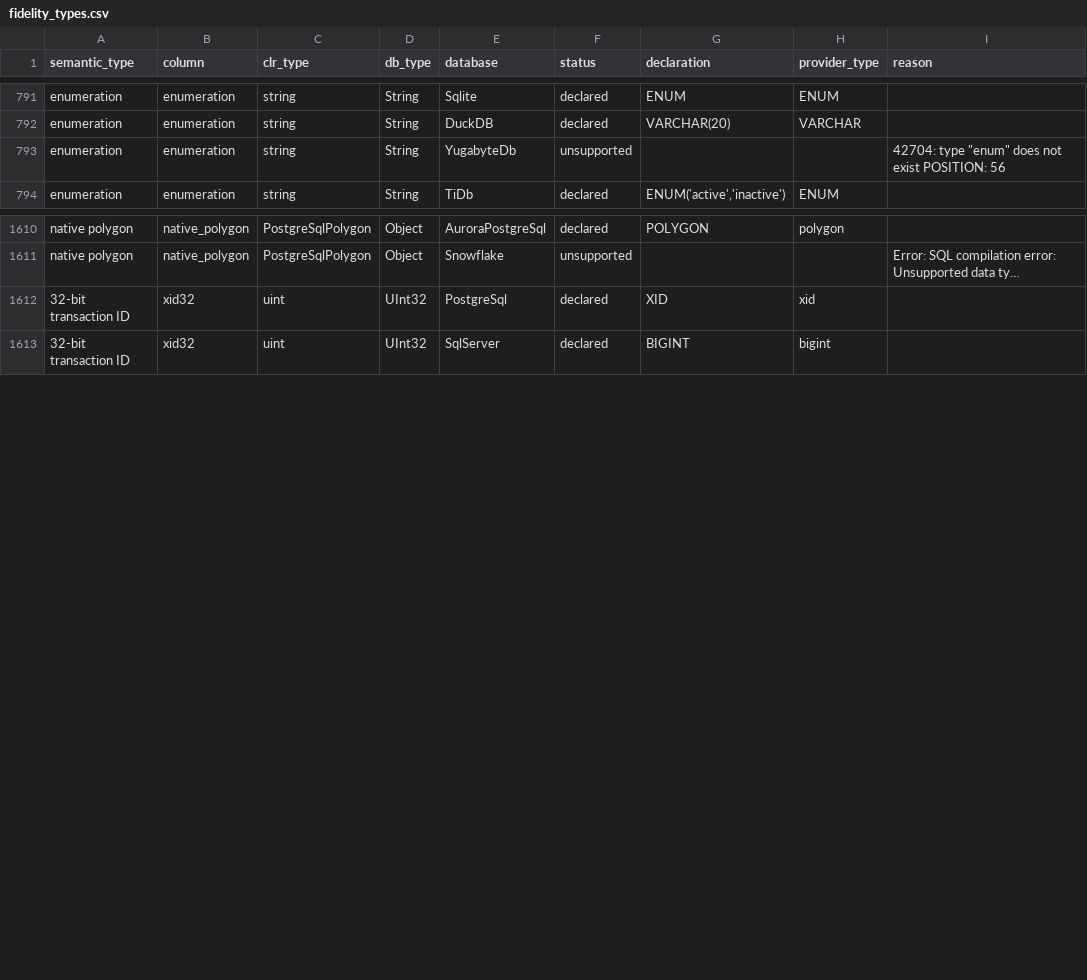
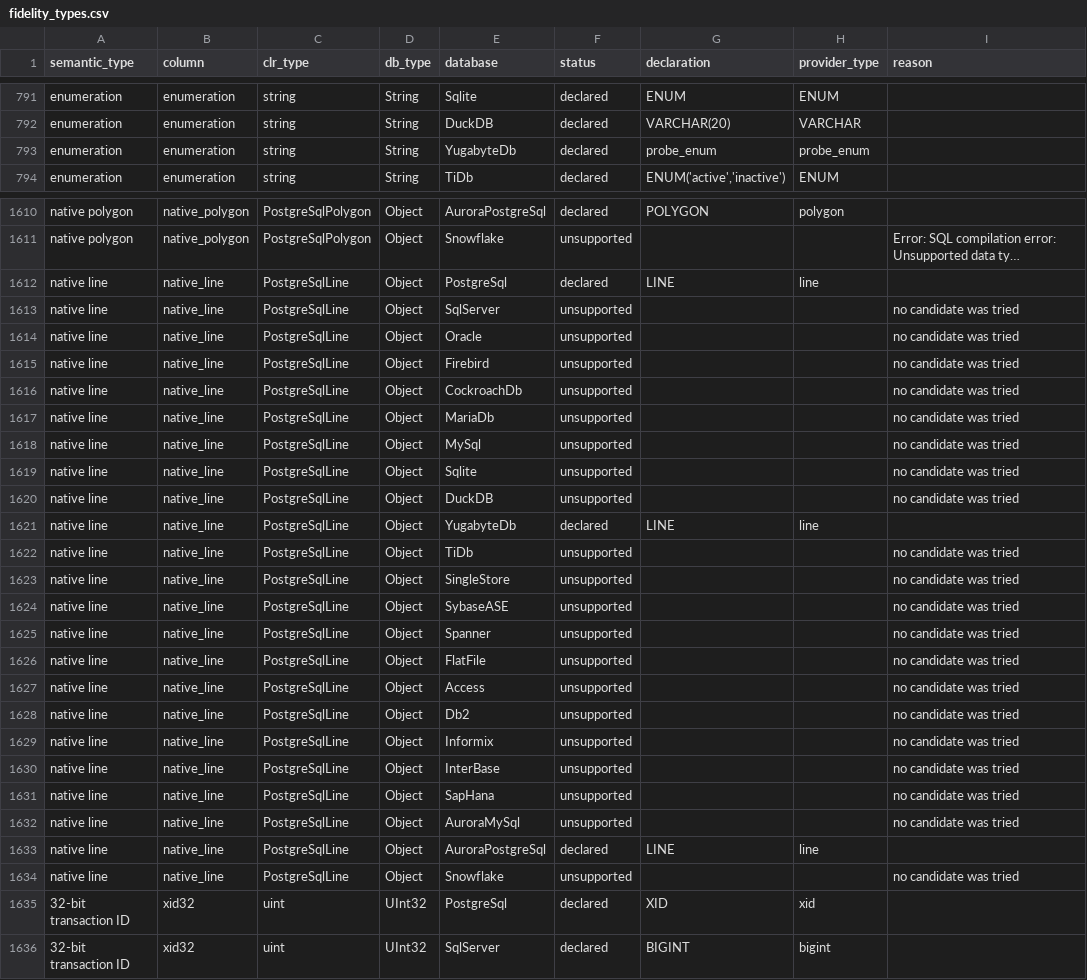
Before and after one commit to pengdows/pengdows.crud, a CSV file: tools/datatype-probe/fidelity_types.csv, drawn as a sheet; only a part is shown, gaps mark what is left out; long unchanged cells end in …; the diff covers the shown part only; the diff names each change by its address in the sheet, - before the commit and + after, or states it on an @@ line.

```diff
--- a/tools/datatype-probe/fidelity_types.csv
+++ b/tools/datatype-probe/fidelity_types.csv
-F793 (status): unsupported
+F793 (status): declared
-G793 (declaration): (empty)
+G793 (declaration): probe_enum
-H793 (provider_type): (empty)
+H793 (provider_type): probe_enum
-I793 (reason): 42704: type "enum" does not exist POSITION: 56
+I793 (reason): (empty)
+row 1612: native line | native_line | PostgreSqlLine | Object | PostgreSql | declared | LINE | line
+row 1613: native line | native_line | PostgreSqlLine | Object | SqlServer | unsupported |  |  | no candidate was tried
+row 1614: native line | native_line | PostgreSqlLine | Object | Oracle | unsupported |  |  | no candidate was tried
+row 1615: native line | native_line | PostgreSqlLine | Object | Firebird | unsupported |  |  | no candidate was tried
+row 1616: native line | native_line | PostgreSqlLine | Object | CockroachDb | unsupported |  |  | no candidate was tried
+row 1617: native line | native_line | PostgreSqlLine | Object | MariaDb | unsupported |  |  | no candidate was tried
+row 1618: native line | native_line | PostgreSqlLine | Object | MySql | unsupported |  |  | no candidate was tried
+row 1619: native line | native_line | PostgreSqlLine | Object | Sqlite | unsupported |  |  | no candidate was tried
+row 1620: native line | native_line | PostgreSqlLine | Object | DuckDB | unsupported |  |  | no candidate was tried
+row 1621: native line | native_line | PostgreSqlLine | Object | YugabyteDb | declared | LINE | line
+row 1622: native line | native_line | PostgreSqlLine | Object | TiDb | unsupported |  |  | no candidate was tried
+row 1623: native line | native_line | PostgreSqlLine | Object | SingleStore | unsupported |  |  | no candidate was tried
+row 1624: native line | native_line | PostgreSqlLine | Object | SybaseASE | unsupported |  |  | no candidate was tried
+row 1625: native line | native_line | PostgreSqlLine | Object | Spanner | unsupported |  |  | no candidate was tried
+row 1626: native line | native_line | PostgreSqlLine | Object | FlatFile | unsupported |  |  | no candidate was tried
+row 1627: native line | native_line | PostgreSqlLine | Object | Access | unsupported |  |  | no candidate was tried
+row 1628: native line | native_line | PostgreSqlLine | Object | Db2 | unsupported |  |  | no candidate was tried
+row 1629: native line | native_line | PostgreSqlLine | Object | Informix | unsupported |  |  | no candidate was tried
+row 1630: native line | native_line | PostgreSqlLine | Object | InterBase | unsupported |  |  | no candidate was tried
+row 1631: native line | native_line | PostgreSqlLine | Object | SapHana | unsupported |  |  | no candidate was tried
+row 1632: native line | native_line | PostgreSqlLine | Object | AuroraMySql | unsupported |  |  | no candidate was tried
+row 1633: native line | native_line | PostgreSqlLine | Object | AuroraPostgreSql | declared | LINE | line
+row 1634: native line | native_line | PostgreSqlLine | Object | Snowflake | unsupported |  |  | no candidate was tried
```
Also changed, not shown: 28 edited cells elsewhere in this file, tools/datatype-probe/reconciliation.csv, 9 other files.
